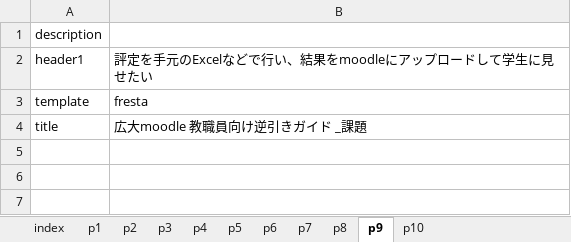
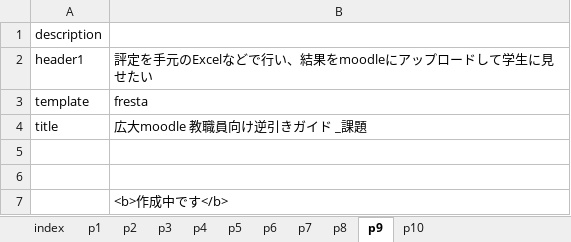
Before and after one commit to imc-lms-adm/support-vle-man, an Excel workbook: revref_subject.xlsx, sheet p9, drawn as a sheet; values as stored, in another font and other column widths than the file's, no borders; the diff names each change by its address in the sheet, - before the commit and + after, or states it on an @@ line.

```diff
--- a/revref_subject.xlsx (sheet p9)
+++ b/revref_subject.xlsx (sheet p9)
+row 5: (empty)
+row 6: (empty)
+row 7:  | <b>作成中です</b>
```
Also changed, not shown: sheet p10, sheet p6.
